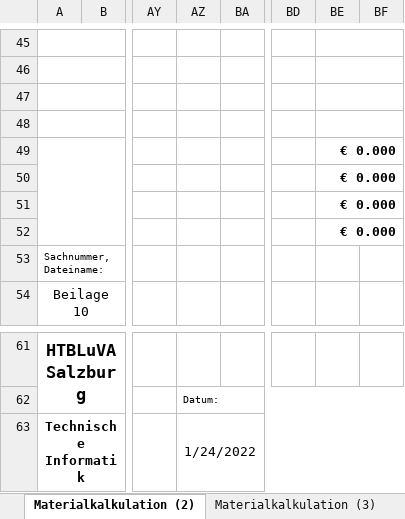
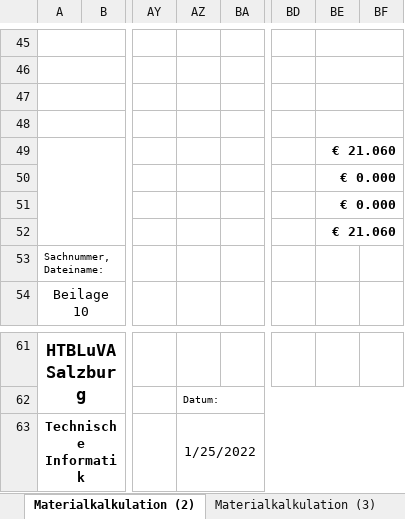
Before and after one commit to s-grundner/HWEP-Sequencer, an Excel workbook: docu/STL_HWEP_Sequencer_V2.xlsx, sheet Materialkalkulation (2), drawn as a sheet; only a part is shown, gaps mark what is left out; values as stored, in another font and other column widths than the file's, no borders; charts and pictures not drawn; the diff names each change by its address in the sheet, - before the commit and + after, or states it on an @@ line.

```diff
--- a/docu/STL_HWEP_Sequencer_V2.xlsx (sheet Materialkalkulation (2))
+++ b/docu/STL_HWEP_Sequencer_V2.xlsx (sheet Materialkalkulation (2))
-BE49: € 0.000
+BE49: € 21.060
-BE52: € 0.000
+BE52: € 21.060
-AZ63: 1/24/2022
+AZ63: 1/25/2022
```
Also changed, not shown: sheet Eingabe, sheet Materialkalkulation (1), sheet Notizblatt, sheet Stückliste (1), sheet Stückliste (2), sheet Materialkalkulation (3), 3 more sheets, 2 other files.
